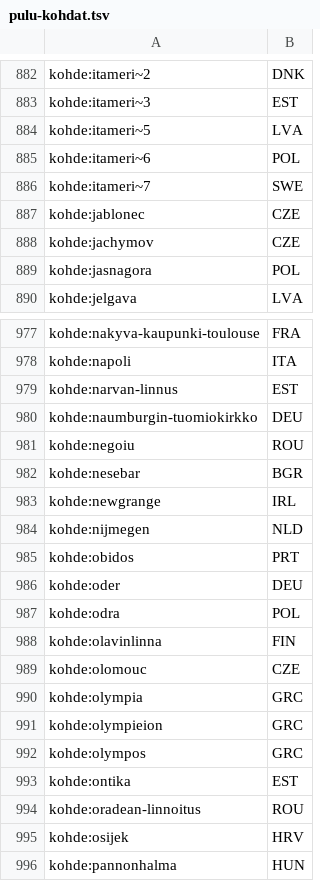
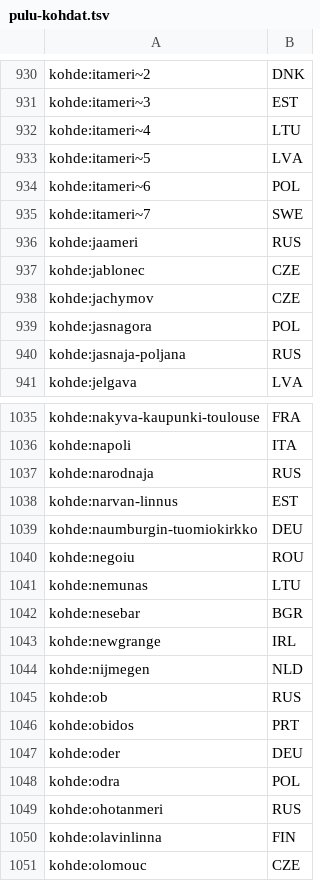
Before and after one commit to ravelius/Matkakirja, a TSV file: Peli-testit/Kultaiset/pulu-kohdat.tsv, drawn as a sheet; only a part is shown, gaps mark what is left out; the shorter side is filled out with more unchanged rows; the diff covers the shown part only; the diff names each change by its address in the sheet, - before the commit and + after, or states it on an @@ line.

```diff
--- a/Peli-testit/Kultaiset/pulu-kohdat.tsv
+++ b/Peli-testit/Kultaiset/pulu-kohdat.tsv
+row 932: kohde:itameri~4 | LTU
+row 936: kohde:jaameri | RUS
+row 940: kohde:jasnaja-poljana | RUS
+row 1037: kohde:narodnaja | RUS
+row 1041: kohde:nemunas | LTU
+row 1045: kohde:ob | RUS
+row 1049: kohde:ohotanmeri | RUS
```
Also changed, not shown: 87 added rows and 1 edited cell elsewhere in this file, Peli-testit/Kultaiset/pulu-odotukset.tsv, 3 other files.
